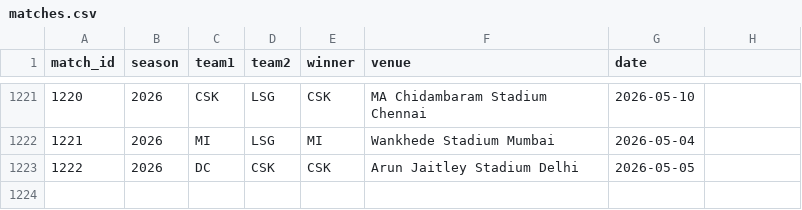
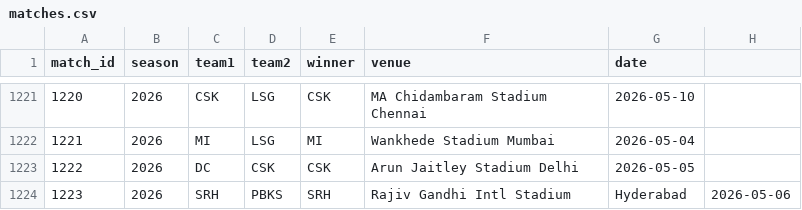
Before and after one commit to inkspilledmedia/ipl-system, a CSV file: data/matches.csv, drawn as a sheet; only a part is shown, gaps mark what is left out; the diff names each change by its address in the sheet, - before the commit and + after, or states it on an @@ line.

Commit message:
Added match: SRH vs PBKS - SRH won at Rajiv Gandhi Intl Stadium, Hyderabad

```diff
--- a/data/matches.csv
+++ b/data/matches.csv
+row 1224: 1223 | 2026 | SRH | PBKS | SRH | Rajiv Gandhi Intl Stadium | Hyderabad | 2026-05-06
```
